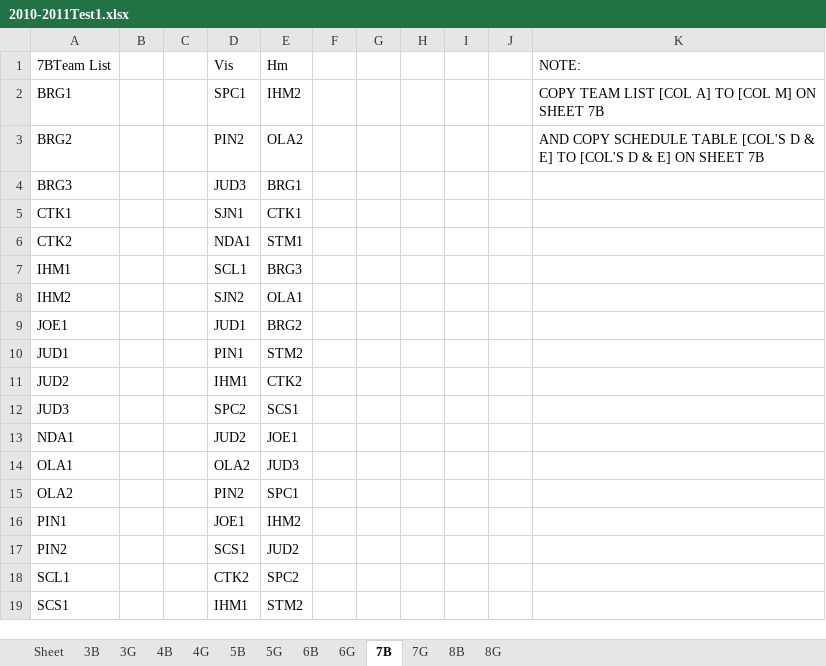
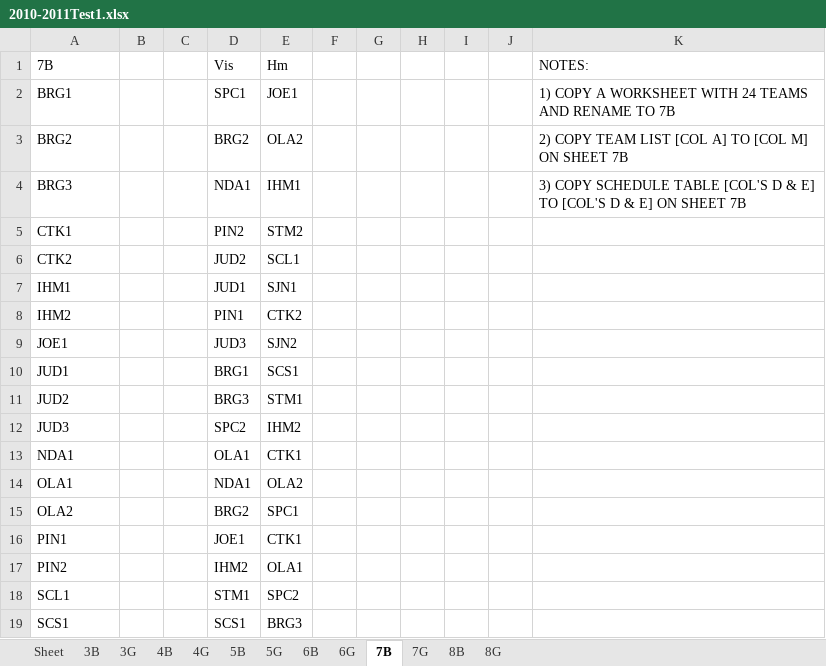
Before and after one commit to jrmuller00/cmla, an Excel workbook: 2010-2011Test1.xlsx, sheet 7B, drawn as a sheet; only a part is shown; values as stored, in another font and other column widths than the file's, no borders; removed rows and columns are numbered as before the commit, all else as after; the diff covers the shown part only; the diff names each change by its address in the sheet, - before the commit and + after, or states it on an @@ line.

Commit message:
trying to test on other years
18 teams not working for 4g in 2010-2011

```diff
--- a/2010-2011Test1.xlsx (sheet 7B)
+++ b/2010-2011Test1.xlsx (sheet 7B)
-A1: 7BTeam List
+A1: 7B
-K1: NOTE:
+K1: NOTES:
-E2 (Hm): IHM2
+E2 (Hm): JOE1
-K2 (NOTES:): COPY TEAM LIST [COL A] TO [COL M] ON SHEET 7B
+K2 (NOTES:): 1) COPY A WORKSHEET WITH 24 TEAMS AND RENAME TO 7B
-D3 (Vis): PIN2
+D3 (Vis): BRG2
-K3 (NOTES:): AND COPY SCHEDULE TABLE [COL'S D & E] TO [COL'S D & E] ON SHEET…
+K3 (NOTES:): 2) COPY TEAM LIST [COL A] TO [COL M] ON SHEET…
-row 4: BRG3 |  |  | JUD3 | BRG1
+row 4: BRG3 |  |  | NDA1 | IHM1 |  |  |  |  |  | 3) COPY SCHEDULE TABLE [COL'S D & E] TO [COL'S D & E] ON SHEET 7B
-D5 (Vis): SJN1
+D5 (Vis): PIN2
-E5 (Hm): CTK1
+E5 (Hm): STM2
-D6 (Vis): NDA1
+D6 (Vis): JUD2
-E6 (Hm): STM1
+E6 (Hm): SCL1
-D7 (Vis): SCL1
+D7 (Vis): JUD1
-E7 (Hm): BRG3
+E7 (Hm): SJN1
-D8 (Vis): SJN2
+D8 (Vis): PIN1
-E8 (Hm): OLA1
+E8 (Hm): CTK2
-D9 (Vis): JUD1
+D9 (Vis): JUD3
-E9 (Hm): BRG2
+E9 (Hm): SJN2
-D10 (Vis): PIN1
+D10 (Vis): BRG1
-E10 (Hm): STM2
+E10 (Hm): SCS1
-D11 (Vis): IHM1
+D11 (Vis): BRG3
-E11 (Hm): CTK2
+E11 (Hm): STM1
-E12 (Hm): SCS1
+E12 (Hm): IHM2
-D13 (Vis): JUD2
+D13 (Vis): OLA1
-E13 (Hm): JOE1
+E13 (Hm): CTK1
-D14 (Vis): OLA2
+D14 (Vis): NDA1
-E14 (Hm): JUD3
+E14 (Hm): OLA2
-D15 (Vis): PIN2
+D15 (Vis): BRG2
-E16 (Hm): IHM2
+E16 (Hm): CTK1
-D17 (Vis): SCS1
+D17 (Vis): IHM2
-E17 (Hm): JUD2
+E17 (Hm): OLA1
-D18 (Vis): CTK2
+D18 (Vis): STM1
-D19 (Vis): IHM1
+D19 (Vis): SCS1
-E19 (Hm): STM2
+E19 (Hm): BRG3
```
Also changed, not shown: 57 added rows, 57 removed rows, 12 moved rows and 31 edited cells elsewhere in this sheet, sheet 4B, sheet 5B, sheet 6B, sheet 3B, sheet 8B, sheet 5G, 5 more sheets, 6 other files.
